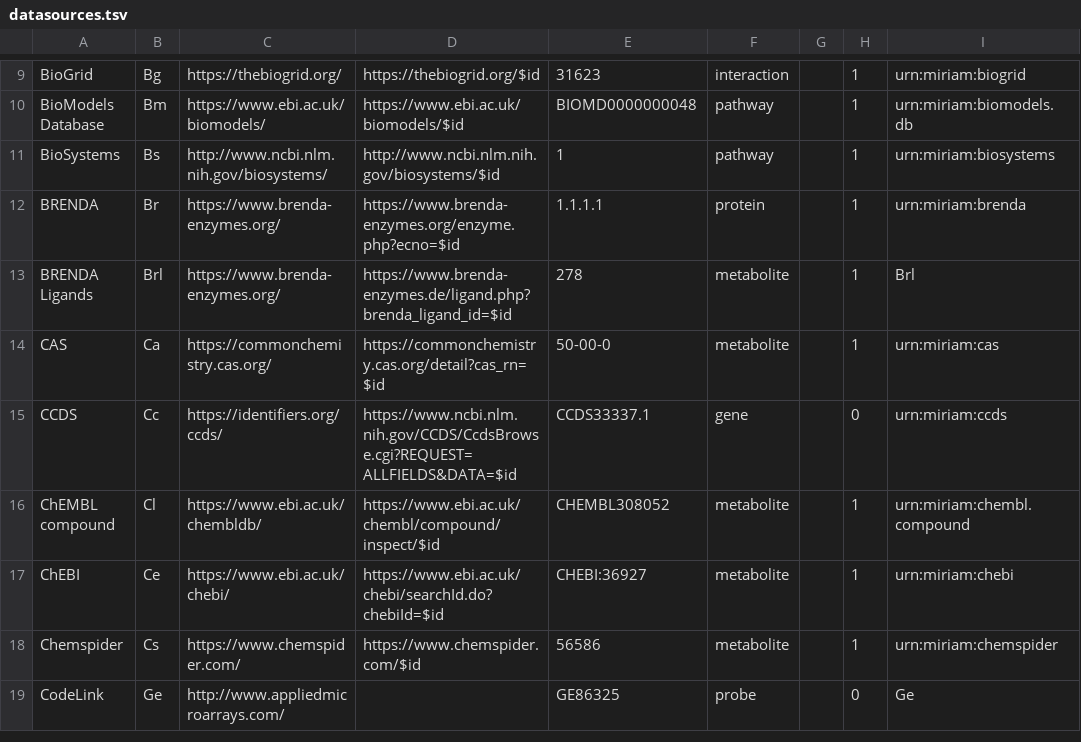
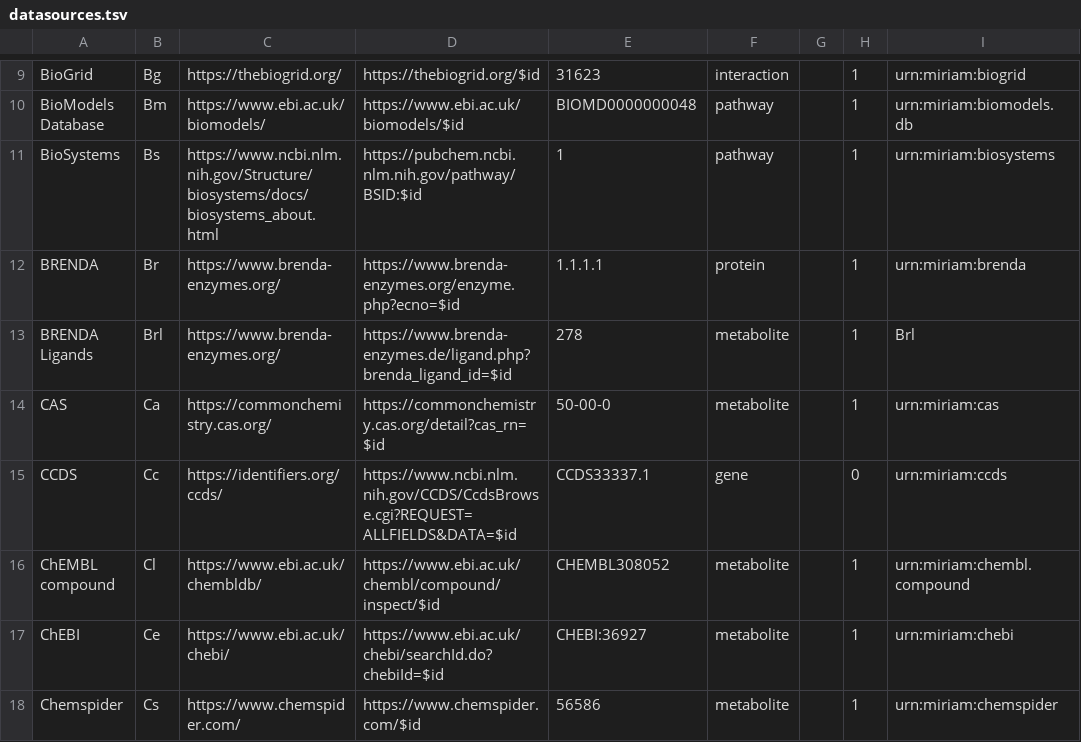
Before and after one commit to bridgedb/datasources, a TSV file: datasources.tsv, drawn as a sheet; only a part is shown, gaps mark what is left out; the shorter side is filled out with more unchanged rows; the diff names each change by its address in the sheet, - before the commit and + after, or states it on an @@ line.

Commit message:
Updated the BioSystems URLs
As the project ended in 2022, see https://www.ncbi.nlm.nih.gov/Structure/biosystems/docs/biosystems_about.html

```diff
--- a/datasources.tsv
+++ b/datasources.tsv
-C11: http://www.ncbi.nlm.nih.gov/biosystems/
+C11: https://www.ncbi.nlm.nih.gov/Structure/biosystems/docs/biosystems_about.html
-D11: http://www.ncbi.nlm.nih.gov/biosystems/$id
+D11: https://pubchem.ncbi.nlm.nih.gov/pathway/BSID:$id
```
